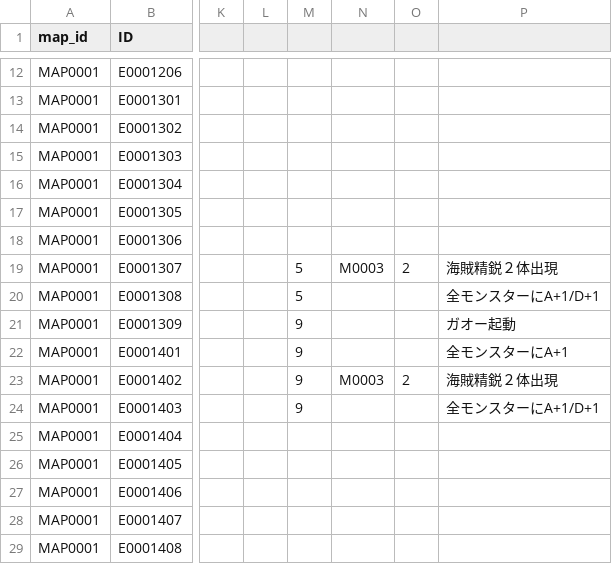
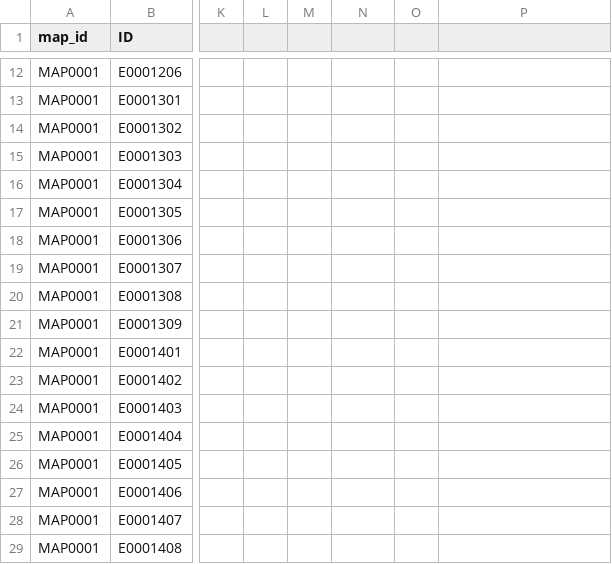
Before and after one commit to Kanoton/damage-calculator, a CSV file: csv/map_event.csv, drawn as a sheet; only a part is shown, gaps mark what is left out; the diff names each change by its address in the sheet, - before the commit and + after, or states it on an @@ line.

Commit message:
Add files via upload

```diff
--- a/csv/map_event.csv
+++ b/csv/map_event.csv
-M19:M20: 5
+M19:M20: (empty)
-N19: M0003
+N19: (empty)
-O19: 2
+O19: (empty)
-P19: 海賊精鋭２体出現
+P19: (empty)
-P20: 全モンスターにA+1/D+1
+P20: (empty)
-M21:M24: 9
+M21:M24: (empty)
-P21: ガオー起動
+P21: (empty)
-P22: 全モンスターにA+1
+P22: (empty)
-N23: M0003
+N23: (empty)
-O23: 2
+O23: (empty)
-P23: 海賊精鋭２体出現
+P23: (empty)
-P24: 全モンスターにA+1/D+1
+P24: (empty)
```
